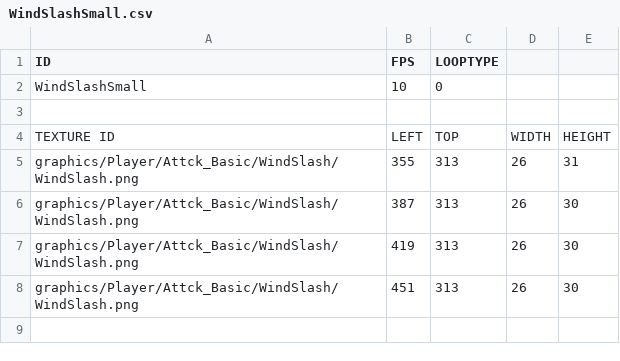
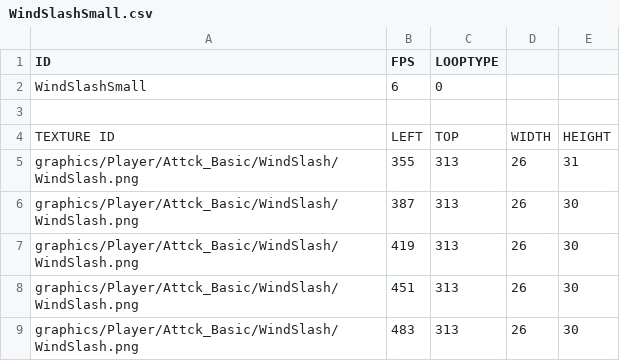
Before and after one commit to jack376/wol_project, a CSV file: sfml-wizard-of-legend-bin/animations/Player/Attck_Basic/WindSlash/WindSlashSmall.csv, drawn as a sheet.

```diff
--- a/sfml-wizard-of-legend-bin/animations/Player/Attck_Basic/WindSlash/WindSlashSmall.csv
+++ b/sfml-wizard-of-legend-bin/animations/Player/Attck_Basic/WindSlash/WindSlashSmall.csv
@@ -1,3 +1,3 @@
 ID,FPS,LOOPTYPE,,
-WindSlashSmall,10,0,,
+WindSlashSmall,6,0,,
 ,,,,
@@ -8 +8,2 @@ graphics/Player/Attck_Basic/WindSlash/WindSlash.png,419,313,26,30
 graphics/Player/Attck_Basic/WindSlash/WindSlash.png,451,313,26,30
+graphics/Player/Attck_Basic/WindSlash/WindSlash.png,483,313,26,30
```
Also changed, not shown: sfml-wizard-of-legend-bin/animations/Player/Attck_Basic/WindSlash/WindSlashLarge.csv, sfml-wizard-of-legend-bin/animations/Player/Attck_Basic/WindSlash/WindSlashMed.csv, 18 other files.
